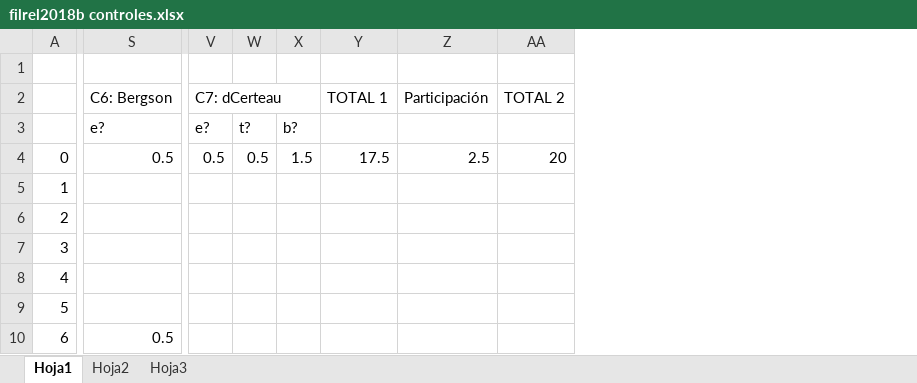
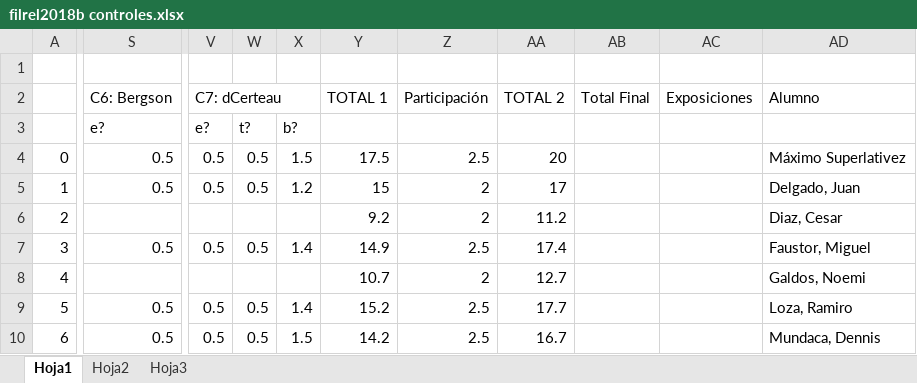
Before and after one commit to zaboltar/zaboltar.github.io, an Excel workbook: assets uarm/filrel2018b controles.xlsx, sheet Hoja1, drawn as a sheet; only a part is shown, gaps mark what is left out; values as stored, in another font and other column widths than the file's, no cell formats; removed rows and columns are numbered as before the commit, all else as after; the diff covers the shown part only; the diff names each change by its address in the sheet, - before the commit and + after, or states it on an @@ line.

```diff
--- a/assets uarm/filrel2018b controles.xlsx (sheet Hoja1)
+++ b/assets uarm/filrel2018b controles.xlsx (sheet Hoja1)
-column Y, rows 2-4: TOTAL 1 |  | 17.5
-column Z, rows 2-4: Participación |  | 2.5
-column AA, rows 2-4: TOTAL 2 |  | 20
+column Y, rows 2-10: TOTAL 1 |  | 17.5 | 15 | 9.2 | 14.9 | 10.7 | 15.2 | 14.2
+column Z, rows 2-10: Participación |  | 2.5 | 2 | 2 | 2.5 | 2 | 2.5 | 2.5
+column AA, rows 2-10: TOTAL 2 |  | 20 | 17 | 11.2 | 17.4 | 12.7 | 17.7 | 16.7
+column AB, row 2: Total Final
+column AC, row 2: Exposiciones
+column AD, rows 2-10: Alumno |  | Máximo Superlativez | Delgado, Juan | Diaz, Cesar | Faustor, Miguel | Galdos, Noemi | Loza, Ramiro | Mundaca, Dennis
-S5: (empty)
+S5: 0.5
-V5: (empty)
+V5: 0.5
-W5: (empty)
+W5: 0.5
-X5: (empty)
+X5: 1.2
-S7: (empty)
+S7: 0.5
-V7: (empty)
+V7: 0.5
-W7: (empty)
+W7: 0.5
-X7: (empty)
+X7: 1.4
-S9: (empty)
+S9: 0.5
-V9:V10: (empty)
+V9:V10: 0.5
-W9:W10: (empty)
+W9:W10: 0.5
-X9: (empty)
+X9: 1.4
-X10: (empty)
+X10: 1.5
```
Also changed, not shown: 31 edited cells elsewhere in this sheet, cell formats, 2 other files.
